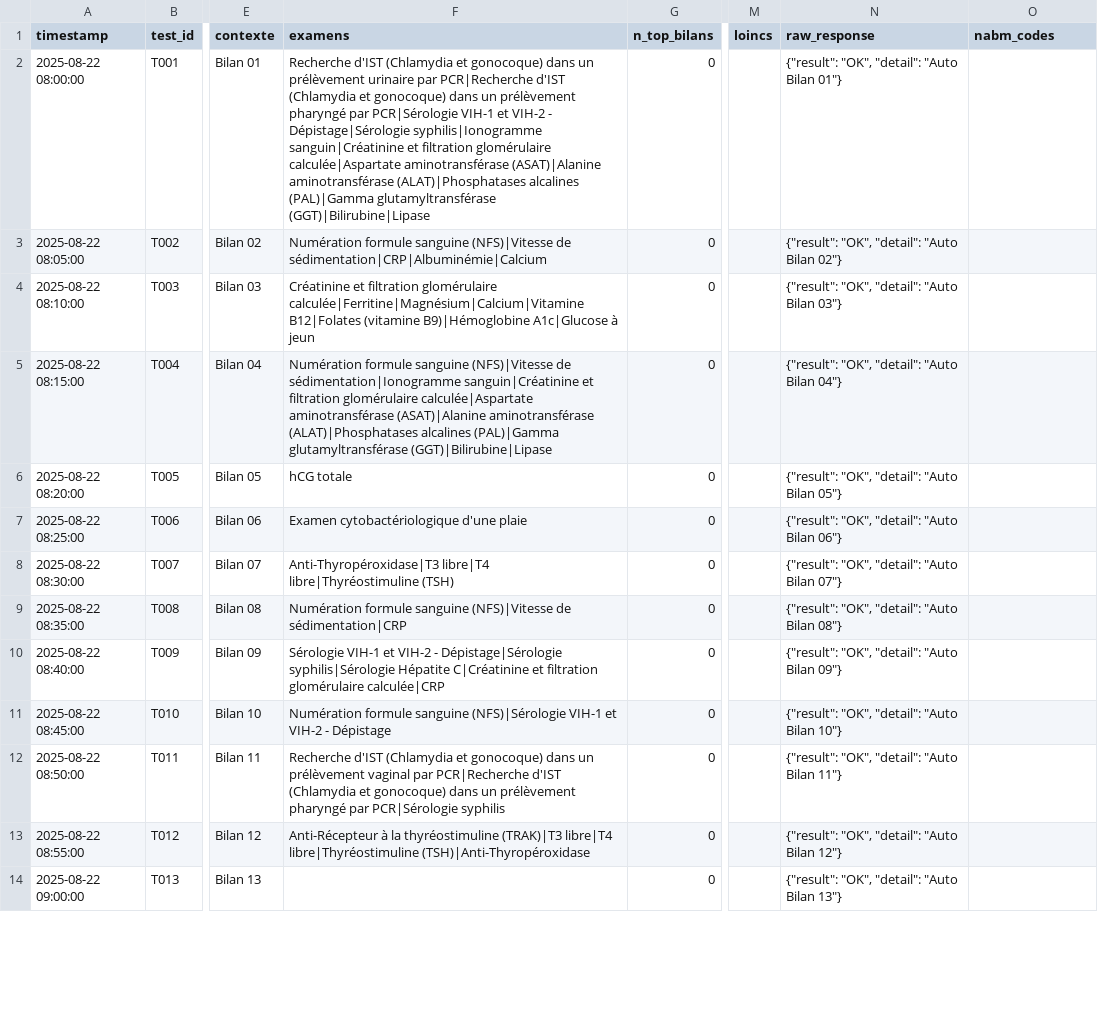
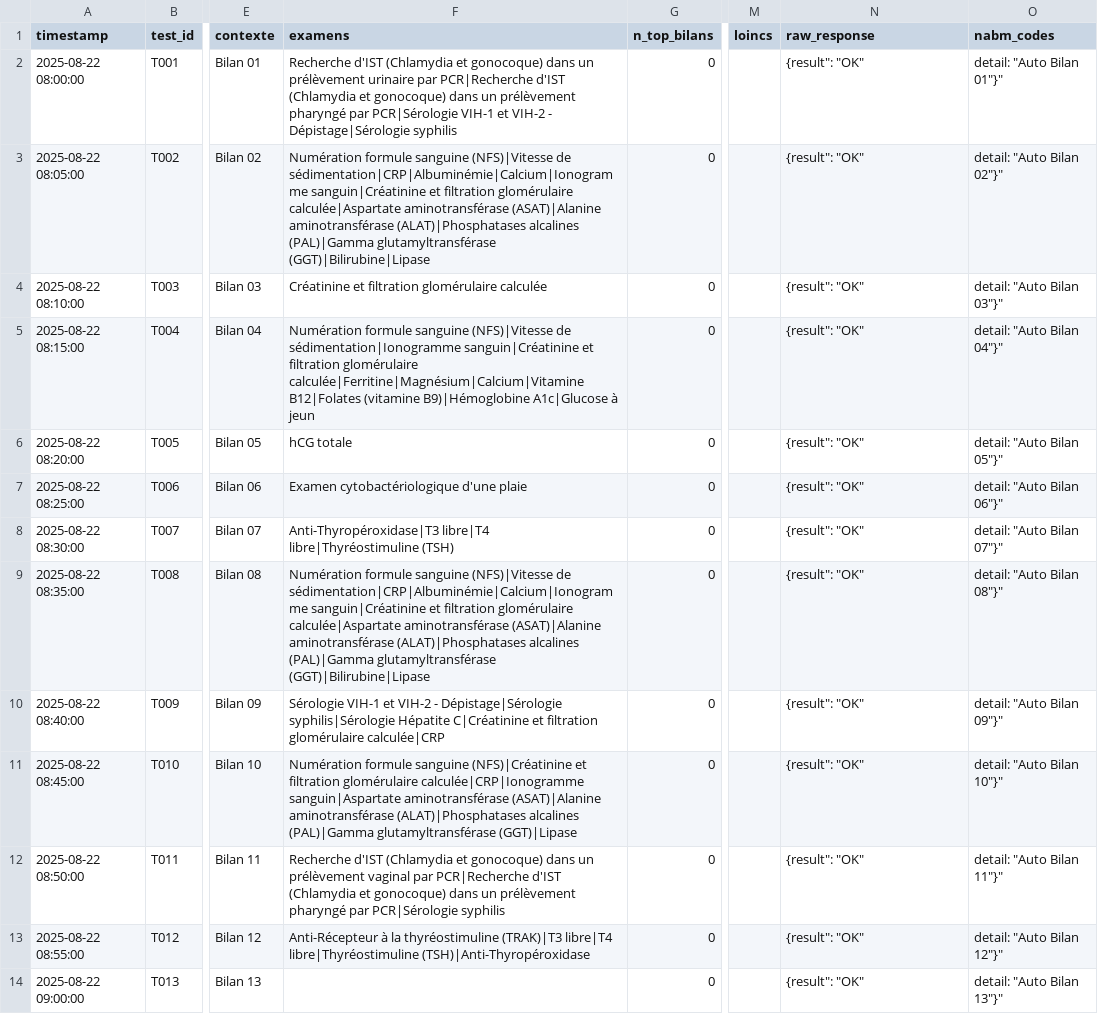
Before and after one commit to BIOrecos/data, a CSV file: results_biorecos.csv, drawn as a sheet; only a part is shown, gaps mark what is left out; the diff covers the shown part only; the diff names each change by its address in the sheet, - before the commit and + after, or states it on an @@ line.

Commit message:
Update results_biorecos.csv

```diff
--- a/results_biorecos.csv
+++ b/results_biorecos.csv
-F2 (examens): …- Dépistage|Sérologie syphilis|Ionogramme sanguin|Créatinine et filtration glomérulaire calculée|Aspartate aminotransférase (ASAT)|Alanine aminotransférase (ALAT)|Phosphatases alcalines (PAL)|Gamma glutamyltransférase (GGT)|Bilirubine|Lipase
+F2 (examens): …- Dépistage|Sérologie syphilis
-N2 (raw_response): {"result": "OK", "detail": "Auto Bilan 01"}
+N2 (raw_response): {result": "OK"
-O2 (nabm_codes): (empty)
+O2 (nabm_codes): detail: "Auto Bilan 01"}"
-F3 (examens): …(NFS)|Vitesse de sédimentation|CRP|Albuminémie|Calcium
+F3 (examens): …(NFS)|Vitesse de sédimentation|CRP|Albuminémie|Calcium|Ionogramme sanguin|Créatinine et filtration glomérulaire calculée|Aspartate aminotransférase (ASAT)|Alanine aminotransférase (ALAT)|Phosphatases alcalines (PAL)|Gamma glutamyltransférase (GGT)|Bilirubine|Lipase
-N3 (raw_response): {"result": "OK", "detail": "Auto Bilan 02"}
+N3 (raw_response): {result": "OK"
-O3 (nabm_codes): (empty)
+O3 (nabm_codes): detail: "Auto Bilan 02"}"
-F4 (examens): …filtration glomérulaire calculée|Ferritine|Magnésium|Calcium|Vitamine B12|Folates (vitamine B9)|Hémoglobine A1c|Glucose à jeun
+F4 (examens): …filtration glomérulaire calculée
-N4 (raw_response): {"result": "OK", "detail": "Auto Bilan 03"}
+N4 (raw_response): {result": "OK"
-O4 (nabm_codes): (empty)
+O4 (nabm_codes): detail: "Auto Bilan 03"}"
-F5 (examens): …filtration glomérulaire calculée|Aspartate aminotransférase (ASAT)|Alanine aminotransférase (ALAT)|Phosphatases alcalines (PAL)|Gamma glutamyltransférase (GGT)|Bilirubine|Lipase
+F5 (examens): …filtration glomérulaire calculée|Ferritine|Magnésium|Calcium|Vitamine B12|Folates (vitamine B9)|Hémoglobine A1c|Glucose à jeun
-N5 (raw_response): {"result": "OK", "detail": "Auto Bilan 04"}
+N5 (raw_response): {result": "OK"
-O5 (nabm_codes): (empty)
+O5 (nabm_codes): detail: "Auto Bilan 04"}"
-N6 (raw_response): {"result": "OK", "detail": "Auto Bilan 05"}
+N6 (raw_response): {result": "OK"
-O6 (nabm_codes): (empty)
+O6 (nabm_codes): detail: "Auto Bilan 05"}"
-N7 (raw_response): {"result": "OK", "detail": "Auto Bilan 06"}
+N7 (raw_response): {result": "OK"
-O7 (nabm_codes): (empty)
+O7 (nabm_codes): detail: "Auto Bilan 06"}"
-N8 (raw_response): {"result": "OK", "detail": "Auto Bilan 07"}
+N8 (raw_response): {result": "OK"
-O8 (nabm_codes): (empty)
+O8 (nabm_codes): detail: "Auto Bilan 07"}"
-F9 (examens): …(NFS)|Vitesse de sédimentation|CRP
+F9 (examens): …(NFS)|Vitesse de sédimentation|CRP|Albuminémie|Calcium|Ionogramme sanguin|Créatinine et filtration glomérulaire calculée|Aspartate aminotransférase (ASAT)|Alanine aminotransférase (ALAT)|Phosphatases alcalines (PAL)|Gamma glutamyltransférase (GGT)|Bilirubine|Lipase
-N9 (raw_response): {"result": "OK", "detail": "Auto Bilan 08"}
+N9 (raw_response): {result": "OK"
-O9 (nabm_codes): (empty)
+O9 (nabm_codes): detail: "Auto Bilan 08"}"
-N10 (raw_response): {"result": "OK", "detail": "Auto Bilan 09"}
+N10 (raw_response): {result": "OK"
-O10 (nabm_codes): (empty)
+O10 (nabm_codes): detail: "Auto Bilan 09"}"
-F11 (examens): …formule sanguine (NFS)|Sérologie VIH-1 et VIH-2 - Dépistage
+F11 (examens): …formule sanguine (NFS)|Créatinine et filtration glomérulaire calculée|CRP|Ionogramme sanguin|Aspartate aminotransférase (ASAT)|Alanine aminotransférase (ALAT)|Phosphatases alcalines (PAL)|Gamma glutamyltransférase (GGT)|Lipase
-N11 (raw_response): {"result": "OK", "detail": "Auto Bilan 10"}
+N11 (raw_response): {result": "OK"
-O11 (nabm_codes): (empty)
+O11 (nabm_codes): detail: "Auto Bilan 10"}"
-N12 (raw_response): {"result": "OK", "detail": "Auto Bilan 11"}
+N12 (raw_response): {result": "OK"
-O12 (nabm_codes): (empty)
+O12 (nabm_codes): detail: "Auto Bilan 11"}"
-N13 (raw_response): {"result": "OK", "detail": "Auto Bilan 12"}
+N13 (raw_response): {result": "OK"
-O13 (nabm_codes): (empty)
+O13 (nabm_codes): detail: "Auto Bilan 12"}"
-N14 (raw_response): {"result": "OK", "detail": "Auto Bilan 13"}
+N14 (raw_response): {result": "OK"
-O14 (nabm_codes): (empty)
+O14 (nabm_codes): detail: "Auto Bilan 13"}"
```
Also changed, not shown: 9 edited cells elsewhere in this file.
